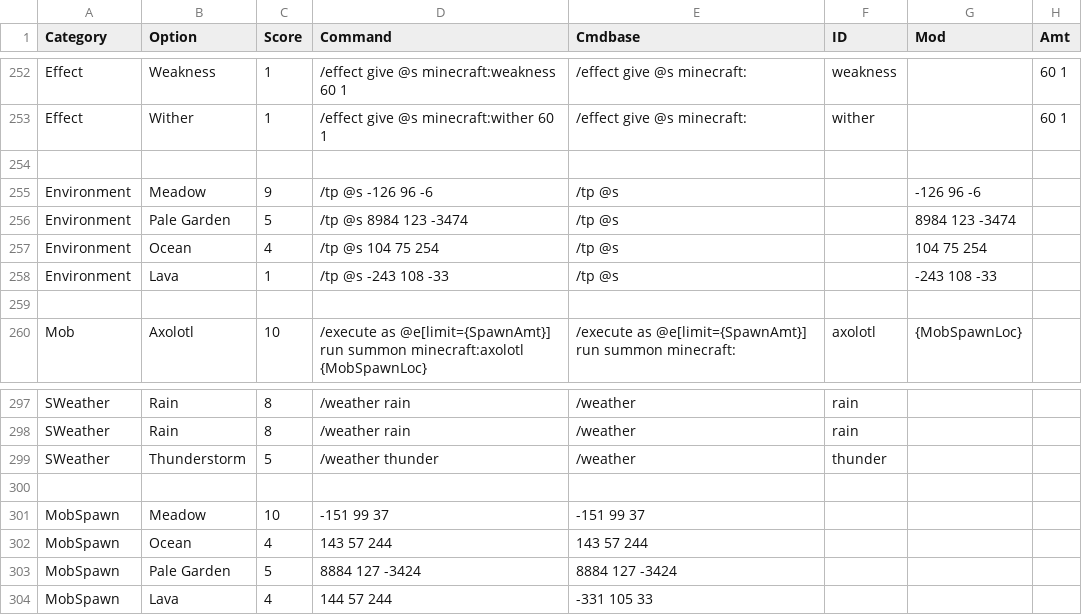
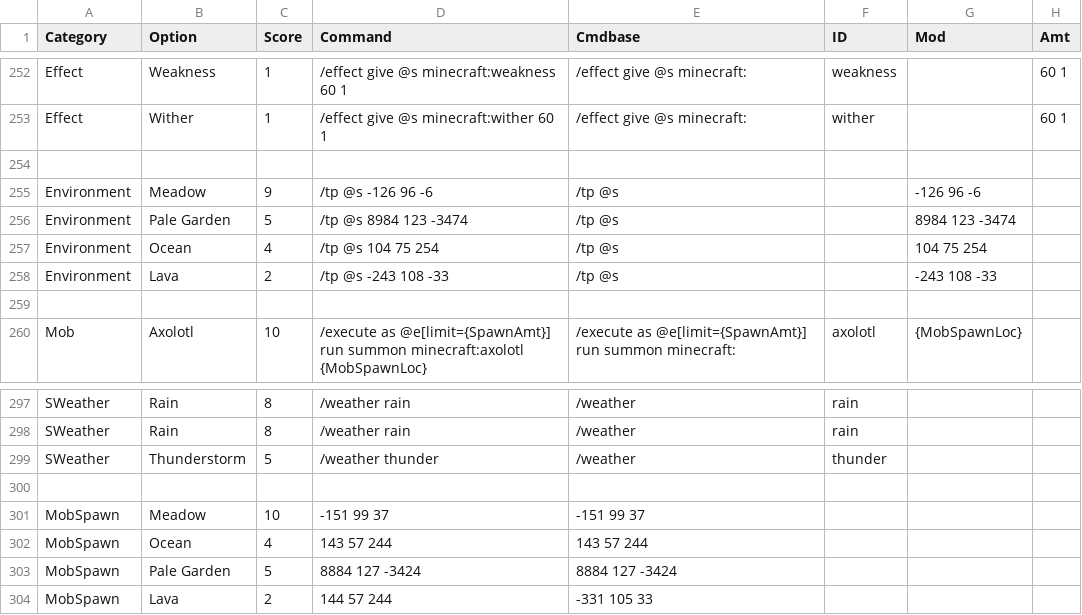
Before and after one commit to cwrivers/MCCommands, a CSV file: echo.csv, drawn as a sheet; only a part is shown, gaps mark what is left out; the diff names each change by its address in the sheet, - before the commit and + after, or states it on an @@ line.

Commit message:
Update echo.csv
changed Lava Env score from 1 to 2

```diff
--- a/echo.csv
+++ b/echo.csv
-C258 (Score): 1
+C258 (Score): 2
-C304 (Score): 4
+C304 (Score): 2
```
